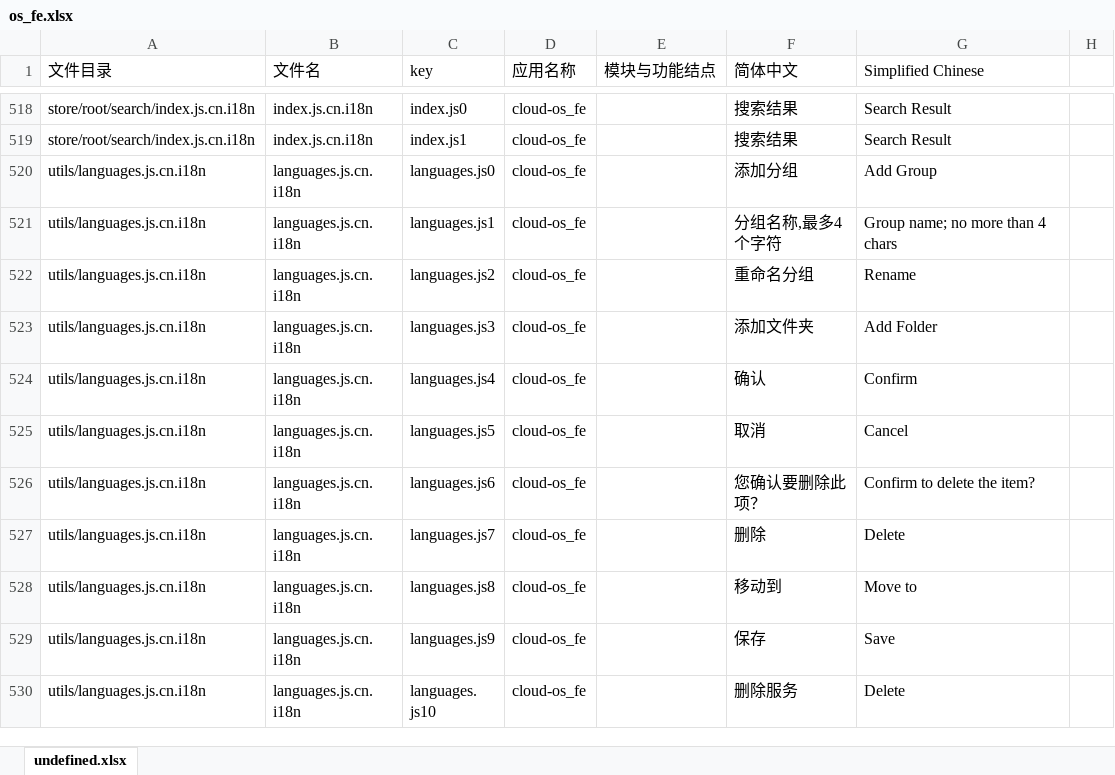
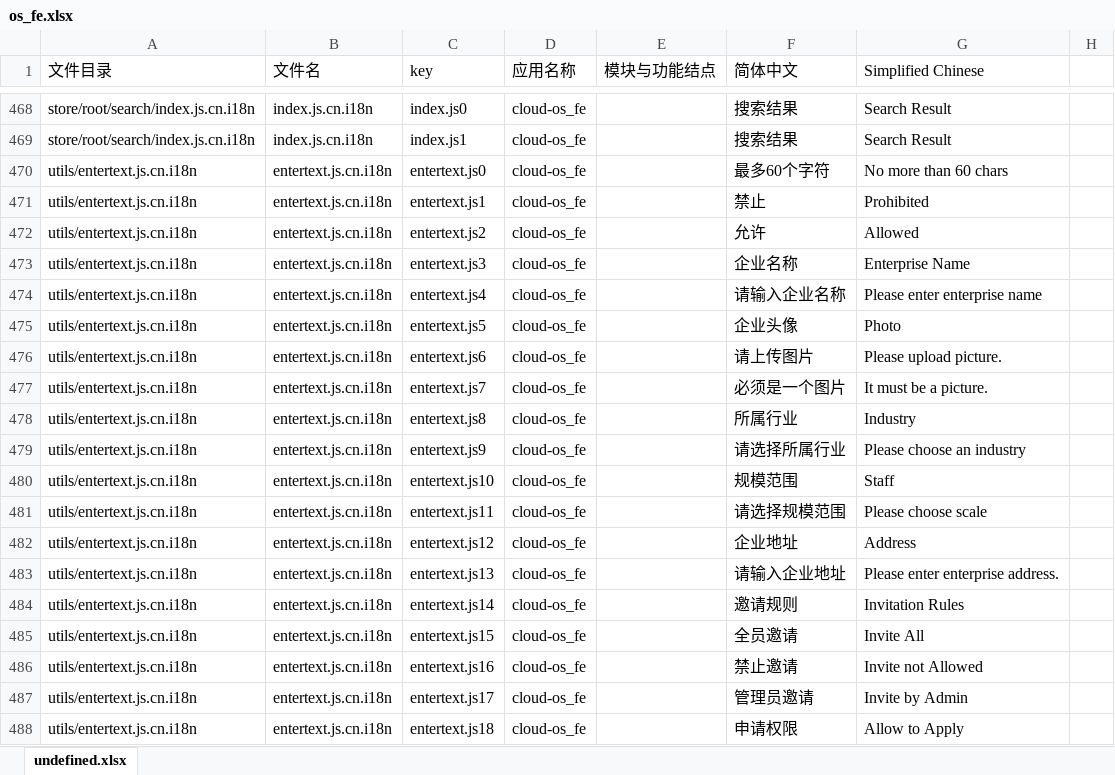
Before and after one commit to gitshuang/workbench, an Excel workbook: os_fe.xlsx, sheet undefined.xlsx, drawn as a sheet; only a part is shown, gaps mark what is left out; the shorter side is filled out with more unchanged rows; values as stored, in another font and other column widths than the file's, no borders; the diff covers the shown part only; the diff names each change by its address in the sheet, - before the commit and + after, or states it on an @@ line.

```diff
--- a/os_fe.xlsx (sheet undefined.xlsx)
+++ b/os_fe.xlsx (sheet undefined.xlsx)
+row 470: utils/entertext.js.cn.i18n | entertext.js.cn.i18n | entertext.js0 | cloud-os_fe |  | 最多60个字符 | No more than 60 chars
+row 471: utils/entertext.js.cn.i18n | entertext.js.cn.i18n | entertext.js1 | cloud-os_fe |  | 禁止 | Prohibited
+row 472: utils/entertext.js.cn.i18n | entertext.js.cn.i18n | entertext.js2 | cloud-os_fe |  | 允许 | Allowed
+row 473: utils/entertext.js.cn.i18n | entertext.js.cn.i18n | entertext.js3 | cloud-os_fe |  | 企业名称 | Enterprise Name
+row 474: utils/entertext.js.cn.i18n | entertext.js.cn.i18n | entertext.js4 | cloud-os_fe |  | 请输入企业名称 | Please enter enterprise name
+row 475: utils/entertext.js.cn.i18n | entertext.js.cn.i18n | entertext.js5 | cloud-os_fe |  | 企业头像 | Photo
+row 476: utils/entertext.js.cn.i18n | entertext.js.cn.i18n | entertext.js6 | cloud-os_fe |  | 请上传图片 | Please upload picture.
+row 477: utils/entertext.js.cn.i18n | entertext.js.cn.i18n | entertext.js7 | cloud-os_fe |  | 必须是一个图片 | It must be a picture.
+row 478: utils/entertext.js.cn.i18n | entertext.js.cn.i18n | entertext.js8 | cloud-os_fe |  | 所属行业 | Industry
+row 479: utils/entertext.js.cn.i18n | entertext.js.cn.i18n | entertext.js9 | cloud-os_fe |  | 请选择所属行业 | Please choose an industry
+row 480: utils/entertext.js.cn.i18n | entertext.js.cn.i18n | entertext.js10 | cloud-os_fe |  | 规模范围 | Staff
+row 481: utils/entertext.js.cn.i18n | entertext.js.cn.i18n | entertext.js11 | cloud-os_fe |  | 请选择规模范围 | Please choose scale
+row 482: utils/entertext.js.cn.i18n | entertext.js.cn.i18n | entertext.js12 | cloud-os_fe |  | 企业地址 | Address
+row 483: utils/entertext.js.cn.i18n | entertext.js.cn.i18n | entertext.js13 | cloud-os_fe |  | 请输入企业地址 | Please enter enterprise address.
+row 484: utils/entertext.js.cn.i18n | entertext.js.cn.i18n | entertext.js14 | cloud-os_fe |  | 邀请规则 | Invitation Rules
+row 485: utils/entertext.js.cn.i18n | entertext.js.cn.i18n | entertext.js15 | cloud-os_fe |  | 全员邀请 | Invite All
+row 486: utils/entertext.js.cn.i18n | entertext.js.cn.i18n | entertext.js16 | cloud-os_fe |  | 禁止邀请 | Invite not Allowed
+row 487: utils/entertext.js.cn.i18n | entertext.js.cn.i18n | entertext.js17 | cloud-os_fe |  | 管理员邀请 | Invite by Admin
+row 488: utils/entertext.js.cn.i18n | entertext.js.cn.i18n | entertext.js18 | cloud-os_fe |  | 申请权限 | Allow to Apply
```
Also changed, not shown: 45 added rows, 57 removed rows and 5 edited cells elsewhere in this sheet, os_fe_tw.xlsx, 42 other files.
